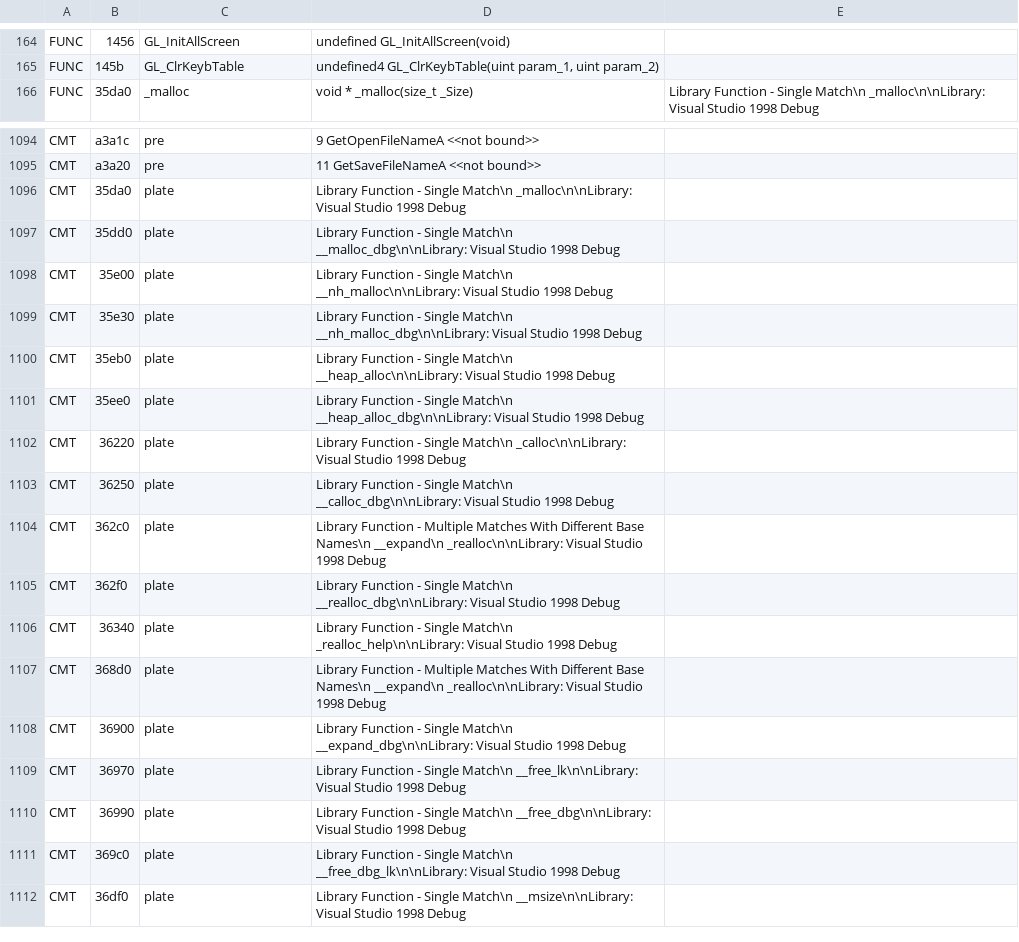
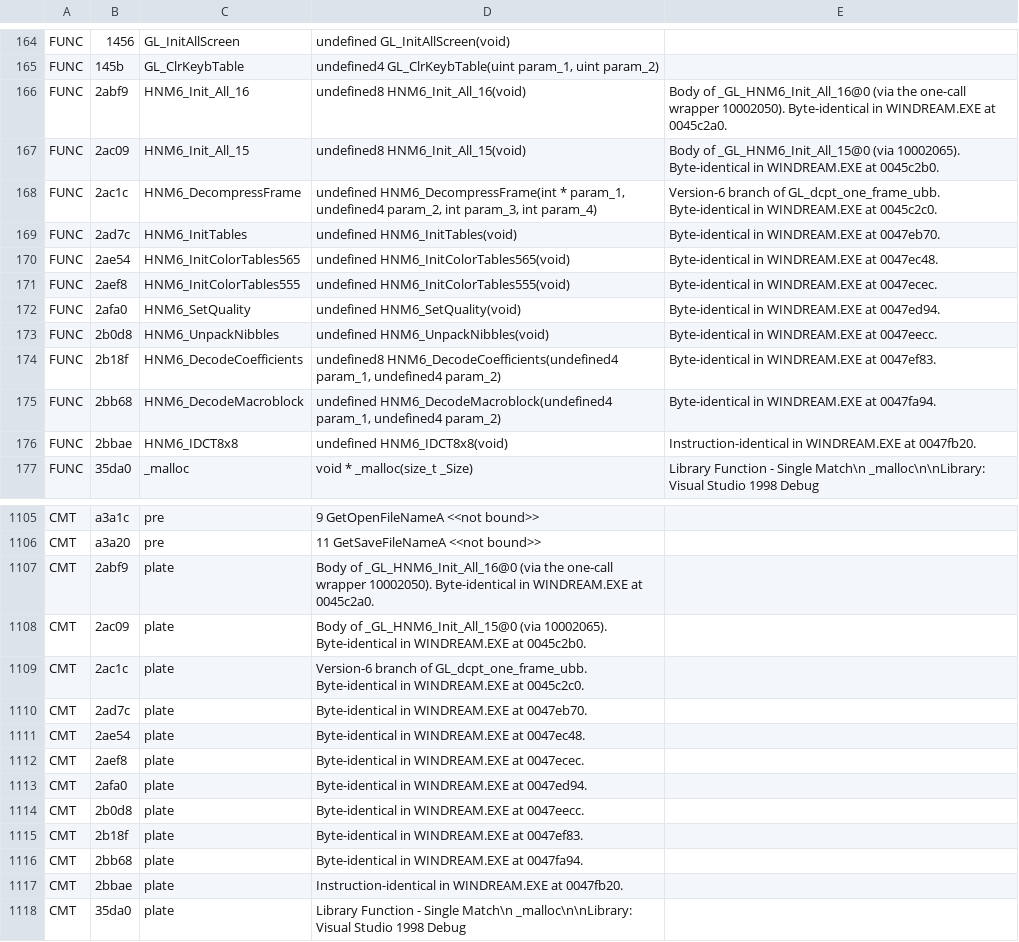
Before and after one commit to jlagedo/dreams-to-reality-re, a TSV file: re/symbols/cryo.dll.tsv, drawn as a sheet; only a part is shown, gaps mark what is left out; the shorter side is filled out with more unchanged rows; the diff names each change by its address in the sheet, - before the commit and + after, or states it on an @@ line.

Commit message:
Prove CryoLib's HNM6 decoder in the game; recover source-file blocks
- tools/match_identical.py: byte-identical functions shared by two PE images
  (relocation- and call-consistent), plus an instruction-level tier. 11 CryoLib
  HNM6 routines are byte-identical in WINDREAM/GDIDREAM, 2 instruction-identical,
  10 rebuilt for the 640x304 frame; the UBB/HNM5 decoder is the same source.
  Names applied to WINDREAM, GDIDREAM and CRYO.DLL; two (HNM6_Init_All_15/16)
  are CryoLib's own, the rest descriptive and marked as such.
- tools/find_modules.py: groups game functions into same-source-file blocks
  from Watcom's layout rules (read from the Open Watcom source), with proven
  boundaries where the 3dfx build links files in a different order.
- Whole-corpus test sweeps are marked `corpus` and opt-in (pytest -m corpus);
  the default run drops from 75 s to 16 s.
- Docs: cryolib.md, toolchain.md (compiler layout rules), re-setup.md,
  hnm-video.md, research-log.md, AGENTS.md.

```diff
--- a/re/symbols/cryo.dll.tsv
+++ b/re/symbols/cryo.dll.tsv
+row 166: FUNC | 2abf9 | HNM6_Init_All_16 | undefined8 HNM6_Init_All_16(void) | Body of _GL_HNM6_Init_All_16@0 (via the one-call wrapper 10002050). Byte-identical in WINDREAM.EXE at 0045c2a0.
+row 167: FUNC | 2ac09 | HNM6_Init_All_15 | undefined8 HNM6_Init_All_15(void) | Body of _GL_HNM6_Init_All_15@0 (via 10002065). Byte-identical in WINDREAM.EXE at 0045c2b0.
+row 168: FUNC | 2ac1c | HNM6_DecompressFrame | undefined HNM6_DecompressFrame(int * param_1, undefined4 param_2, int param_3, int param_4) | Version-6 branch of GL_dcpt_one_frame_ubb. Byte-identical in WINDREAM.EXE at 0045c2c0.
+row 169: FUNC | 2ad7c | HNM6_InitTables | undefined HNM6_InitTables(void) | Byte-identical in WINDREAM.EXE at 0047eb70.
+row 170: FUNC | 2ae54 | HNM6_InitColorTables565 | undefined HNM6_InitColorTables565(void) | Byte-identical in WINDREAM.EXE at 0047ec48.
+row 171: FUNC | 2aef8 | HNM6_InitColorTables555 | undefined HNM6_InitColorTables555(void) | Byte-identical in WINDREAM.EXE at 0047ecec.
+row 172: FUNC | 2afa0 | HNM6_SetQuality | undefined HNM6_SetQuality(void) | Byte-identical in WINDREAM.EXE at 0047ed94.
+row 173: FUNC | 2b0d8 | HNM6_UnpackNibbles | undefined HNM6_UnpackNibbles(void) | Byte-identical in WINDREAM.EXE at 0047eecc.
+row 174: FUNC | 2b18f | HNM6_DecodeCoefficients | undefined8 HNM6_DecodeCoefficients(undefined4 param_1, undefined4 param_2) | Byte-identical in WINDREAM.EXE at 0047ef83.
+row 175: FUNC | 2bb68 | HNM6_DecodeMacroblock | undefined HNM6_DecodeMacroblock(undefined4 param_1, undefined4 param_2) | Byte-identical in WINDREAM.EXE at 0047fa94.
+row 176: FUNC | 2bbae | HNM6_IDCT8x8 | undefined HNM6_IDCT8x8(void) | Instruction-identical in WINDREAM.EXE at 0047fb20.
+row 1107: CMT | 2abf9 | plate | Body of _GL_HNM6_Init_All_16@0 (via the one-call wrapper 10002050). Byte-identical in WINDREAM.EXE at 0045c2a0.
+row 1108: CMT | 2ac09 | plate | Body of _GL_HNM6_Init_All_15@0 (via 10002065). Byte-identical in WINDREAM.EXE at 0045c2b0.
+row 1109: CMT | 2ac1c | plate | Version-6 branch of GL_dcpt_one_frame_ubb. Byte-identical in WINDREAM.EXE at 0045c2c0.
+row 1110: CMT | 2ad7c | plate | Byte-identical in WINDREAM.EXE at 0047eb70.
+row 1111: CMT | 2ae54 | plate | Byte-identical in WINDREAM.EXE at 0047ec48.
+row 1112: CMT | 2aef8 | plate | Byte-identical in WINDREAM.EXE at 0047ecec.
+row 1113: CMT | 2afa0 | plate | Byte-identical in WINDREAM.EXE at 0047ed94.
+row 1114: CMT | 2b0d8 | plate | Byte-identical in WINDREAM.EXE at 0047eecc.
+row 1115: CMT | 2b18f | plate | Byte-identical in WINDREAM.EXE at 0047ef83.
+row 1116: CMT | 2bb68 | plate | Byte-identical in WINDREAM.EXE at 0047fa94.
+row 1117: CMT | 2bbae | plate | Instruction-identical in WINDREAM.EXE at 0047fb20.
```
Also changed, not shown: 12 other files.
